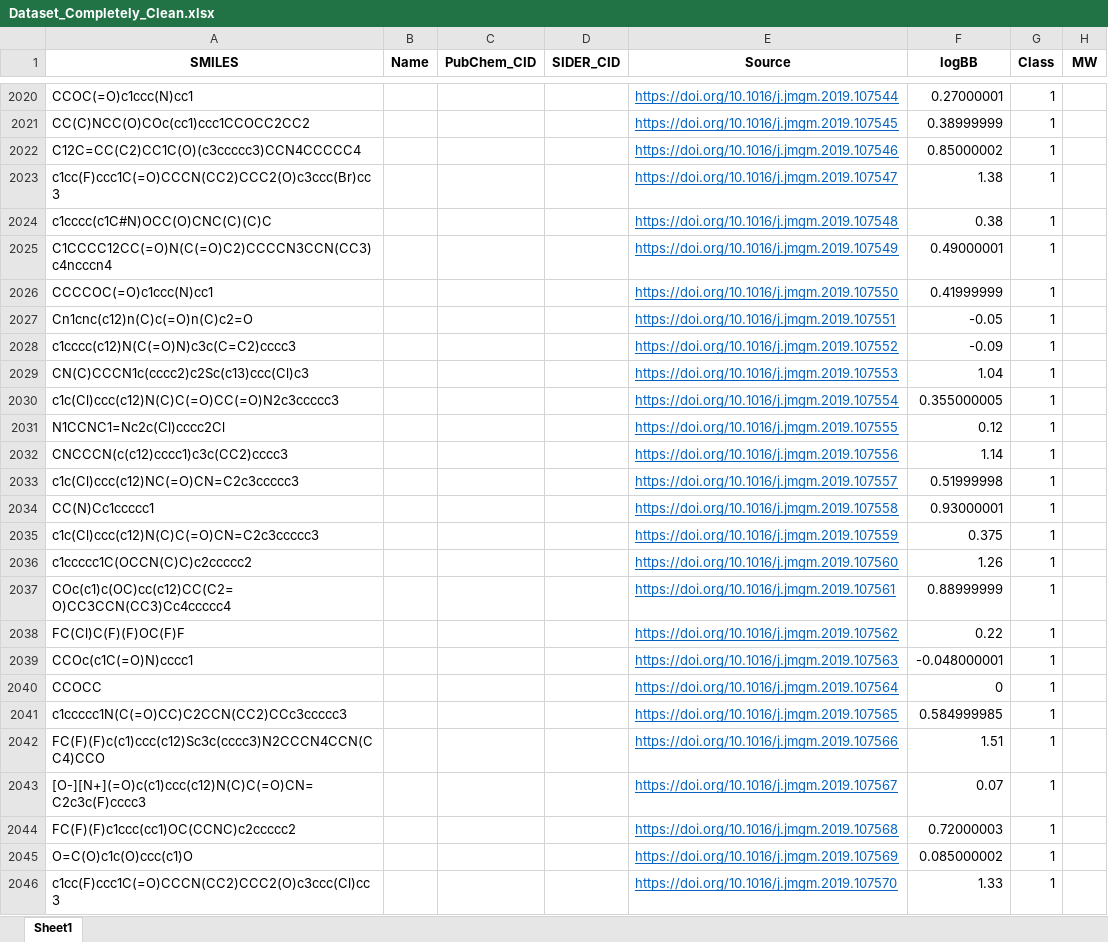
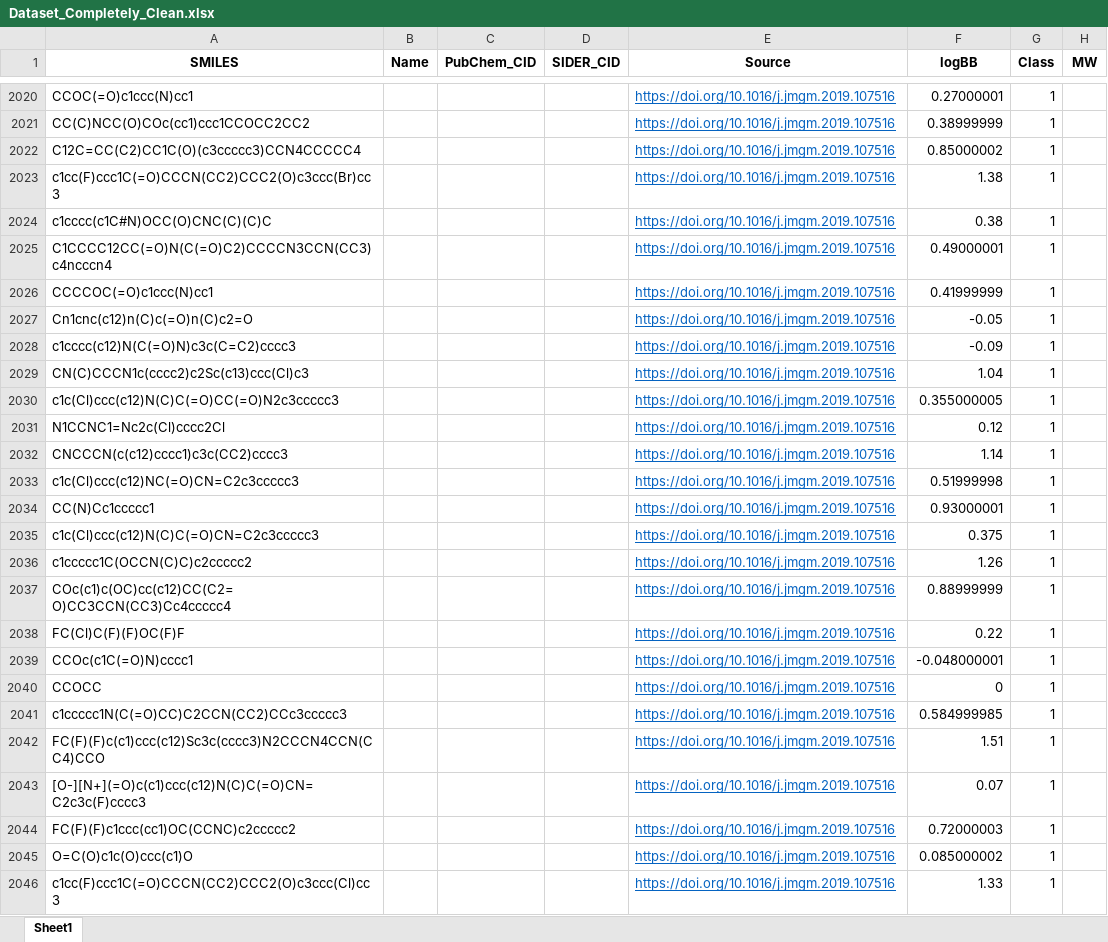
Before and after one commit to GeorgeIniatis/Blood_Brain_Barrier_Drug_Prediction, an Excel workbook: Excel_Files/Dataset_Completely_Clean.xlsx, sheet Sheet1, drawn as a sheet; only a part is shown, gaps mark what is left out; values as stored, in another font and other column widths than the file's, no borders; the diff covers the shown part only; the diff names each change by its address in the sheet, - before the commit and + after, or states it on an @@ line.

Commit message:
Fixed Sources

```diff
--- a/Excel_Files/Dataset_Completely_Clean.xlsx (sheet Sheet1)
+++ b/Excel_Files/Dataset_Completely_Clean.xlsx (sheet Sheet1)
-E2020 (Source): https://doi.org/10.1016/j.jmgm.2019.107544
+E2020 (Source): https://doi.org/10.1016/j.jmgm.2019.107516
-E2021 (Source): https://doi.org/10.1016/j.jmgm.2019.107545
+E2021 (Source): https://doi.org/10.1016/j.jmgm.2019.107516
-E2022 (Source): https://doi.org/10.1016/j.jmgm.2019.107546
+E2022 (Source): https://doi.org/10.1016/j.jmgm.2019.107516
-E2023 (Source): https://doi.org/10.1016/j.jmgm.2019.107547
+E2023 (Source): https://doi.org/10.1016/j.jmgm.2019.107516
-E2024 (Source): https://doi.org/10.1016/j.jmgm.2019.107548
+E2024 (Source): https://doi.org/10.1016/j.jmgm.2019.107516
-E2025 (Source): https://doi.org/10.1016/j.jmgm.2019.107549
+E2025 (Source): https://doi.org/10.1016/j.jmgm.2019.107516
-E2026 (Source): https://doi.org/10.1016/j.jmgm.2019.107550
+E2026 (Source): https://doi.org/10.1016/j.jmgm.2019.107516
-E2027 (Source): https://doi.org/10.1016/j.jmgm.2019.107551
+E2027 (Source): https://doi.org/10.1016/j.jmgm.2019.107516
-E2028 (Source): https://doi.org/10.1016/j.jmgm.2019.107552
+E2028 (Source): https://doi.org/10.1016/j.jmgm.2019.107516
-E2029 (Source): https://doi.org/10.1016/j.jmgm.2019.107553
+E2029 (Source): https://doi.org/10.1016/j.jmgm.2019.107516
-E2030 (Source): https://doi.org/10.1016/j.jmgm.2019.107554
+E2030 (Source): https://doi.org/10.1016/j.jmgm.2019.107516
-E2031 (Source): https://doi.org/10.1016/j.jmgm.2019.107555
+E2031 (Source): https://doi.org/10.1016/j.jmgm.2019.107516
-E2032 (Source): https://doi.org/10.1016/j.jmgm.2019.107556
+E2032 (Source): https://doi.org/10.1016/j.jmgm.2019.107516
-E2033 (Source): https://doi.org/10.1016/j.jmgm.2019.107557
+E2033 (Source): https://doi.org/10.1016/j.jmgm.2019.107516
-E2034 (Source): https://doi.org/10.1016/j.jmgm.2019.107558
+E2034 (Source): https://doi.org/10.1016/j.jmgm.2019.107516
-E2035 (Source): https://doi.org/10.1016/j.jmgm.2019.107559
+E2035 (Source): https://doi.org/10.1016/j.jmgm.2019.107516
-E2036 (Source): https://doi.org/10.1016/j.jmgm.2019.107560
+E2036 (Source): https://doi.org/10.1016/j.jmgm.2019.107516
-E2037 (Source): https://doi.org/10.1016/j.jmgm.2019.107561
+E2037 (Source): https://doi.org/10.1016/j.jmgm.2019.107516
-E2038 (Source): https://doi.org/10.1016/j.jmgm.2019.107562
+E2038 (Source): https://doi.org/10.1016/j.jmgm.2019.107516
-E2039 (Source): https://doi.org/10.1016/j.jmgm.2019.107563
+E2039 (Source): https://doi.org/10.1016/j.jmgm.2019.107516
-E2040 (Source): https://doi.org/10.1016/j.jmgm.2019.107564
+E2040 (Source): https://doi.org/10.1016/j.jmgm.2019.107516
-E2041 (Source): https://doi.org/10.1016/j.jmgm.2019.107565
+E2041 (Source): https://doi.org/10.1016/j.jmgm.2019.107516
-E2042 (Source): https://doi.org/10.1016/j.jmgm.2019.107566
+E2042 (Source): https://doi.org/10.1016/j.jmgm.2019.107516
-E2043 (Source): https://doi.org/10.1016/j.jmgm.2019.107567
+E2043 (Source): https://doi.org/10.1016/j.jmgm.2019.107516
-E2044 (Source): https://doi.org/10.1016/j.jmgm.2019.107568
+E2044 (Source): https://doi.org/10.1016/j.jmgm.2019.107516
-E2045 (Source): https://doi.org/10.1016/j.jmgm.2019.107569
+E2045 (Source): https://doi.org/10.1016/j.jmgm.2019.107516
-E2046 (Source): https://doi.org/10.1016/j.jmgm.2019.107570
+E2046 (Source): https://doi.org/10.1016/j.jmgm.2019.107516
```
Also changed, not shown: 1456 edited cells elsewhere in this sheet.
